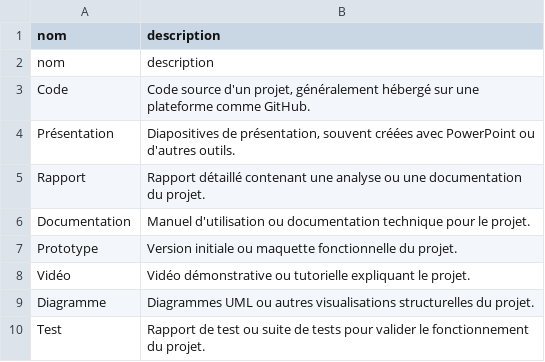
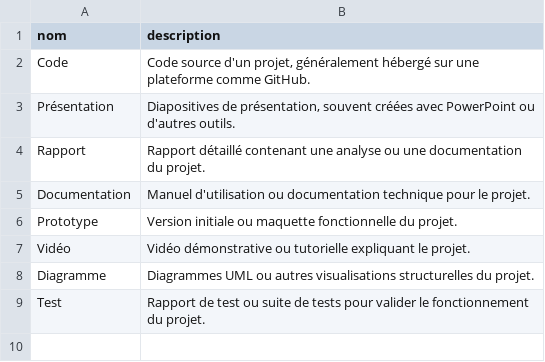
Before and after one commit to solicode-lms/app, a CSV file: modules/PkgCreationProjet/Database/data/natureLivrables.csv, drawn as a sheet; the diff names each change by its address in the sheet, - before the commit and + after, or states it on an @@ line.

```diff
--- a/modules/PkgCreationProjet/Database/data/natureLivrables.csv
+++ b/modules/PkgCreationProjet/Database/data/natureLivrables.csv
-row 2: nom | description
```
Also changed, not shown: 10 other files.
